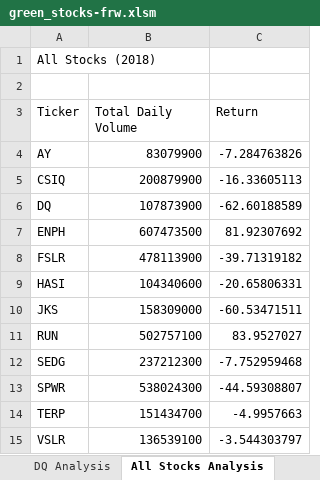
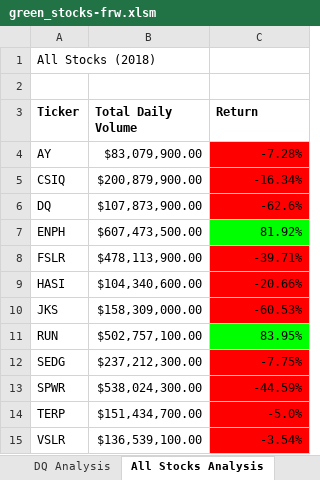
Before and after one commit to fwhite2397/stock-analysis, an Excel workbook: green_stocks-frw.xlsm, sheet All Stocks Analysis, drawn as a sheet; values as stored, in another font and other column widths than the file's, no borders; charts and pictures not drawn; the diff names each change by its address in the sheet, - before the commit and + after, or states it on an @@ line.

Commit message:
Completed homework for stock analysis homework

```diff
--- a/green_stocks-frw.xlsm (sheet All Stocks Analysis)
+++ b/green_stocks-frw.xlsm (sheet All Stocks Analysis)
-A3:C3 bold: off
+A3:C3 bold: on
-B4 (Total Daily Volume): 83079900
+B4 (Total Daily Volume): $83,079,900.00
-C4 (Return): -7.284763826
+C4 (Return): -7.28%
-C4:C6 fill: none
+C4:C6 fill: #FF0000
-B5 (Total Daily Volume): 200879900
+B5 (Total Daily Volume): $200,879,900.00
-C5 (Return): -16.33605113
+C5 (Return): -16.34%
-B6 (Total Daily Volume): 107873900
+B6 (Total Daily Volume): $107,873,900.00
-C6 (Return): -62.60188589
+C6 (Return): -62.6%
-B7 (Total Daily Volume): 607473500
+B7 (Total Daily Volume): $607,473,500.00
-C7 (Return): 81.92307692
+C7 (Return): 81.92%
-C7 fill: none
+C7 fill: #00FF00
-B8 (Total Daily Volume): 478113900
+B8 (Total Daily Volume): $478,113,900.00
-C8 (Return): -39.71319182
+C8 (Return): -39.71%
-C8:C10 fill: none
+C8:C10 fill: #FF0000
-B9 (Total Daily Volume): 104340600
+B9 (Total Daily Volume): $104,340,600.00
-C9 (Return): -20.65806331
+C9 (Return): -20.66%
-B10 (Total Daily Volume): 158309000
+B10 (Total Daily Volume): $158,309,000.00
-C10 (Return): -60.53471511
+C10 (Return): -60.53%
-B11 (Total Daily Volume): 502757100
+B11 (Total Daily Volume): $502,757,100.00
-C11 (Return): 83.9527027
+C11 (Return): 83.95%
-C11 fill: none
+C11 fill: #00FF00
-B12 (Total Daily Volume): 237212300
+B12 (Total Daily Volume): $237,212,300.00
-C12 (Return): -7.752959468
+C12 (Return): -7.75%
-C12:C15 fill: none
+C12:C15 fill: #FF0000
-B13 (Total Daily Volume): 538024300
+B13 (Total Daily Volume): $538,024,300.00
-C13 (Return): -44.59308807
+C13 (Return): -44.59%
-B14 (Total Daily Volume): 151434700
+B14 (Total Daily Volume): $151,434,700.00
-C14 (Return): -4.9957663
+C14 (Return): -5.0%
-B15 (Total Daily Volume): 136539100
+B15 (Total Daily Volume): $136,539,100.00
-C15 (Return): -3.544303797
+C15 (Return): -3.54%
```
Also changed, not shown: charts or pictures.
